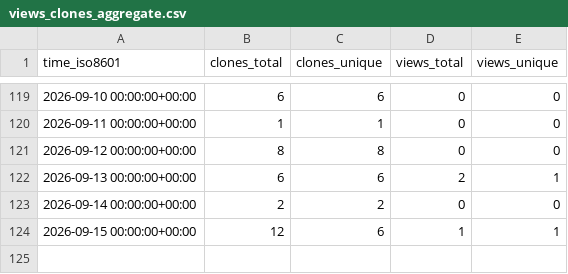
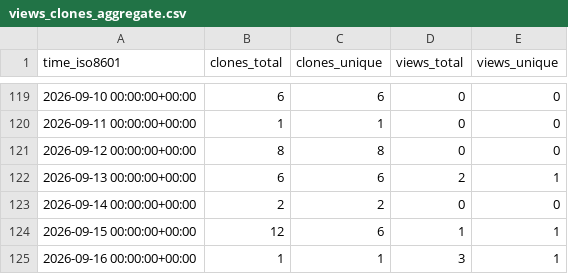
Before and after one commit to mod-one/macc, a CSV file: mod-one/macc/ghrs-data/views_clones_aggregate.csv, drawn as a sheet; only a part is shown, gaps mark what is left out.

```diff
--- a/mod-one/macc/ghrs-data/views_clones_aggregate.csv
+++ b/mod-one/macc/ghrs-data/views_clones_aggregate.csv
@@ -124 +124,2 @@ time_iso8601,clones_total,clones_unique,views_total,views_unique
 2026-09-15 00:00:00+00:00,12,6,1,1
+2026-09-16 00:00:00+00:00,1,1,3,1
```
Also changed, not shown: 1 other file.
